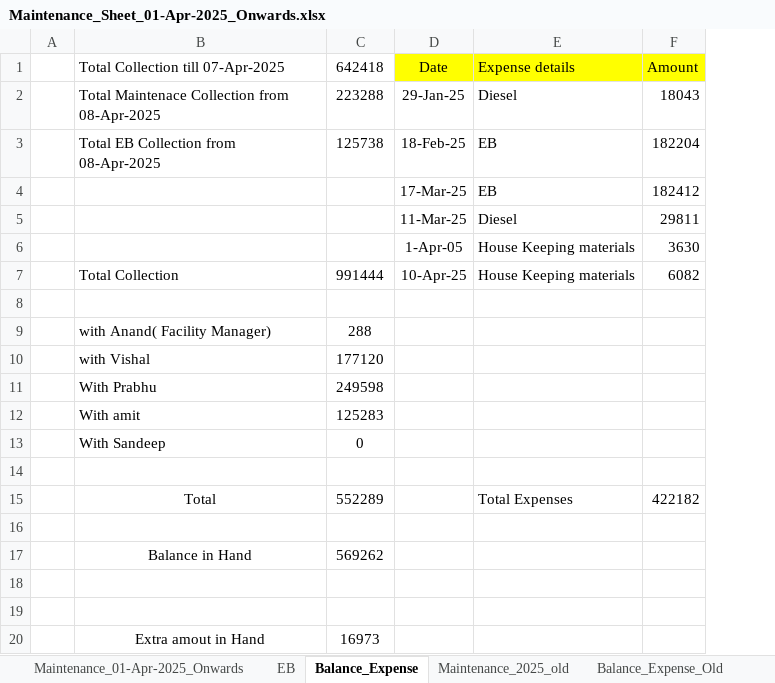
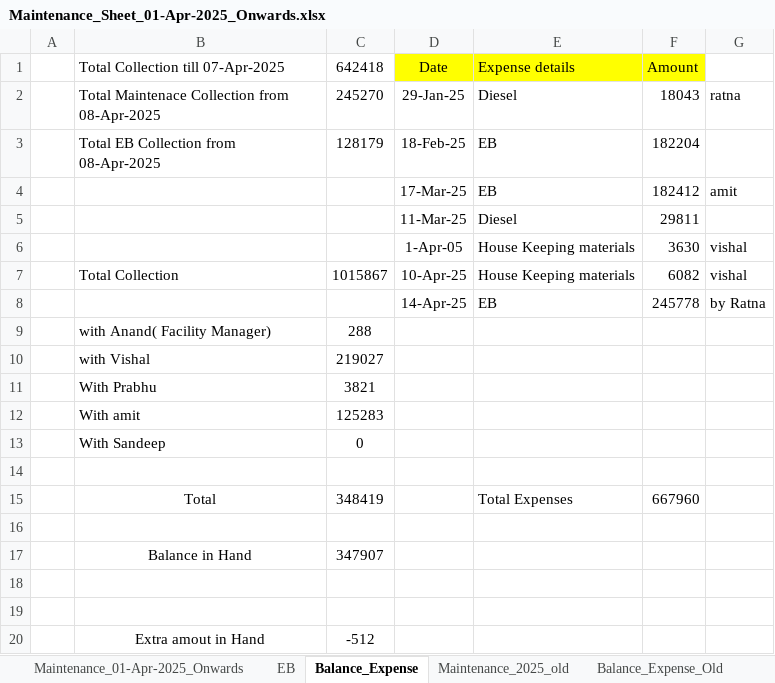
Before and after one commit to oxygenmall/maintenance, an Excel workbook: Maintenance_Sheet_01-Apr-2025_Onwards.xlsx, sheet Balance_Expense, drawn as a sheet; values as stored, in another font and other column widths than the file's, no borders; the diff names each change by its address in the sheet, - before the commit and + after, or states it on an @@ line.

```diff
--- a/Maintenance_Sheet_01-Apr-2025_Onwards.xlsx (sheet Balance_Expense)
+++ b/Maintenance_Sheet_01-Apr-2025_Onwards.xlsx (sheet Balance_Expense)
+column G, rows 2-8: ratna |  | amit |  | vishal | vishal | by Ratna
-C2: 223288
+C2: 245270
-C3: 125738
+C3: 128179
-C7: 991444
+C7: 1015867
-row 8: (empty)
+row 8:  |  |  | 14-Apr-25 | EB | 245778 | by Ratna
-C10: 177120
+C10: 219027
-C11: 249598
+C11: 3821
-C15: 552289
+C15: 348419
-F15: 422182
+F15: 667960
-C17: 569262
+C17: 347907
-C20: 16973
+C20: -512
```
Also changed, not shown: sheet Maintenance_01-Apr-2025_Onwards, sheet EB, 4 other files.
